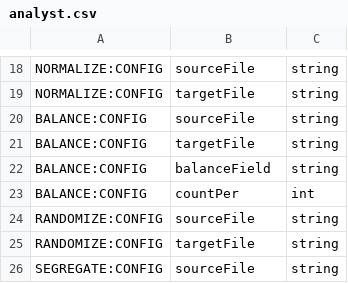
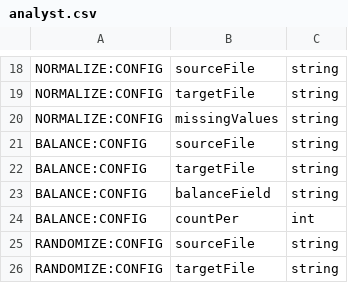
Before and after one commit to nagyistoce/encog-cs, a CSV file: encog-core/encog-core-cs/Resources/analyst.csv, drawn as a sheet; only a part is shown, gaps mark what is left out; the shorter side is filled out with more unchanged rows.

Commit message:
Added ability to handle missing values.

```diff
--- a/encog-core/encog-core-cs/Resources/analyst.csv
+++ b/encog-core/encog-core-cs/Resources/analyst.csv
@@ -19,2 +19,3 @@ NORMALIZE:CONFIG,sourceFile,string
 NORMALIZE:CONFIG,targetFile,string
+NORMALIZE:CONFIG,missingValues,string
 BALANCE:CONFIG,sourceFile,string
```
Also changed, not shown: 17 other files.
